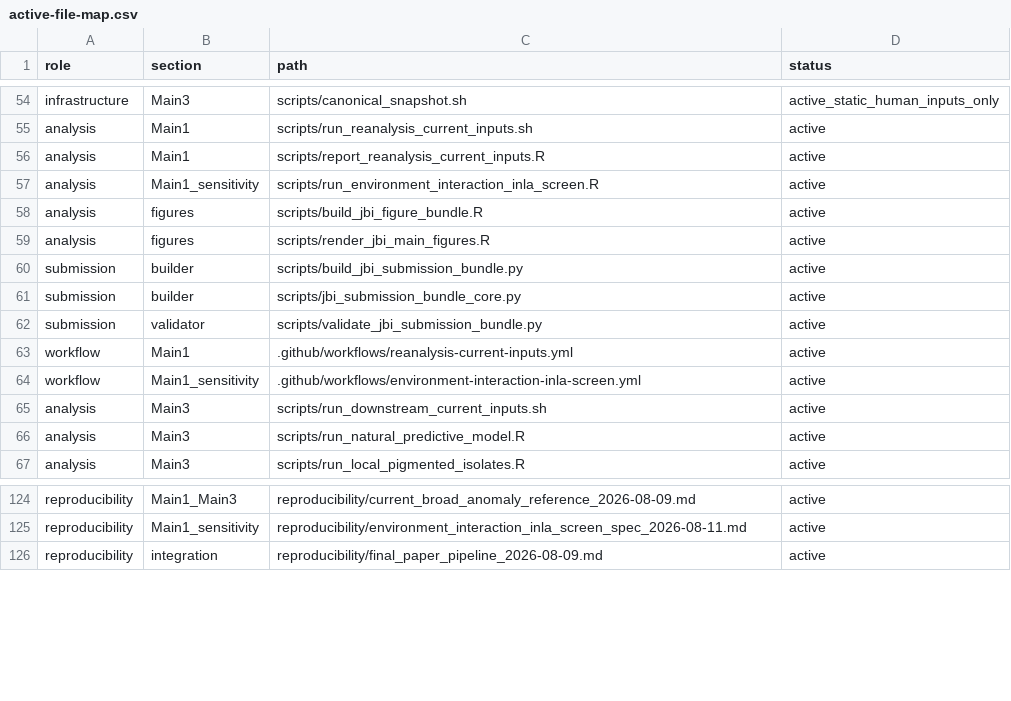
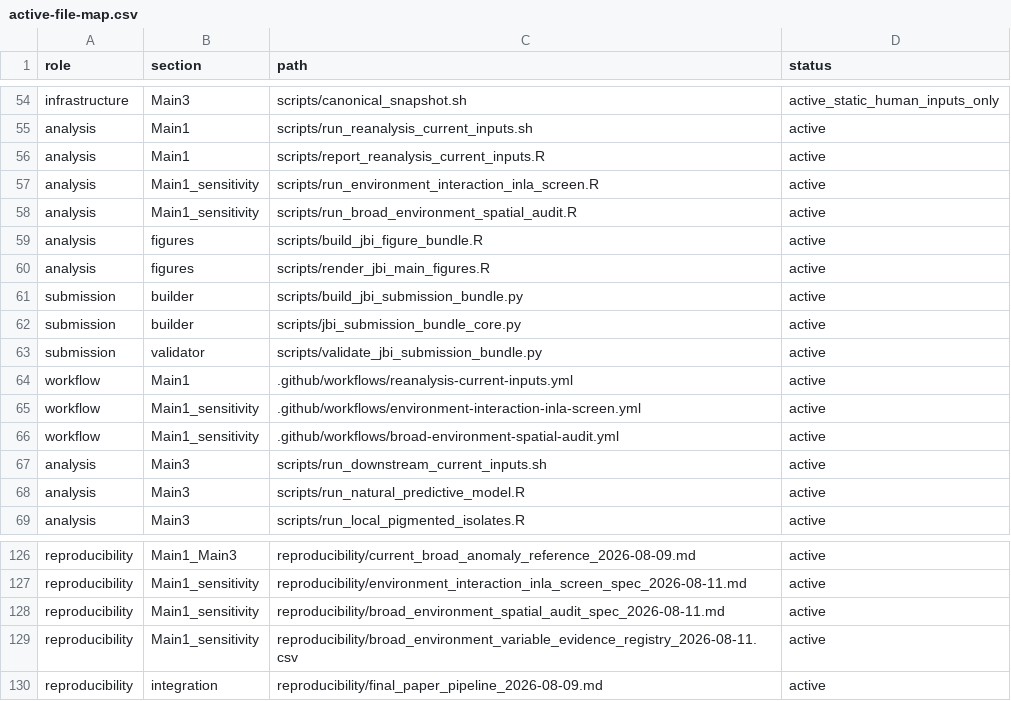
Before and after one commit to zuizui0223/hotarubukuro, a CSV file: paper/active-file-map.csv, drawn as a sheet; only a part is shown, gaps mark what is left out.

Commit message:
Register the broad environment and spatial audit

```diff
--- a/paper/active-file-map.csv
+++ b/paper/active-file-map.csv
@@ -57,2 +57,3 @@ analysis,Main1,scripts/report_reanalysis_current_inputs.R,active
 analysis,Main1_sensitivity,scripts/run_environment_interaction_inla_screen.R,active
+analysis,Main1_sensitivity,scripts/run_broad_environment_spatial_audit.R,active
 analysis,figures,scripts/build_jbi_figure_bundle.R,active
@@ -64,2 +65,3 @@ workflow,Main1,.github/workflows/reanalysis-current-inputs.yml,active
 workflow,Main1_sensitivity,.github/workflows/environment-interaction-inla-screen.yml,active
+workflow,Main1_sensitivity,.github/workflows/broad-environment-spatial-audit.yml,active
 analysis,Main3,scripts/run_downstream_current_inputs.sh,active
@@ -125,2 +127,4 @@ reproducibility,Main1_Main3,reproducibility/current_broad_anomaly_reference_2026
 reproducibility,Main1_sensitivity,reproducibility/environment_interaction_inla_screen_spec_2026-08-11.md,active
+reproducibility,Main1_sensitivity,reproducibility/broad_environment_spatial_audit_spec_2026-08-11.md,active
+reproducibility,Main1_sensitivity,reproducibility/broad_environment_variable_evidence_registry_2026-08-11.csv,active
 reproducibility,integration,reproducibility/final_paper_pipeline_2026-08-09.md,active
```
